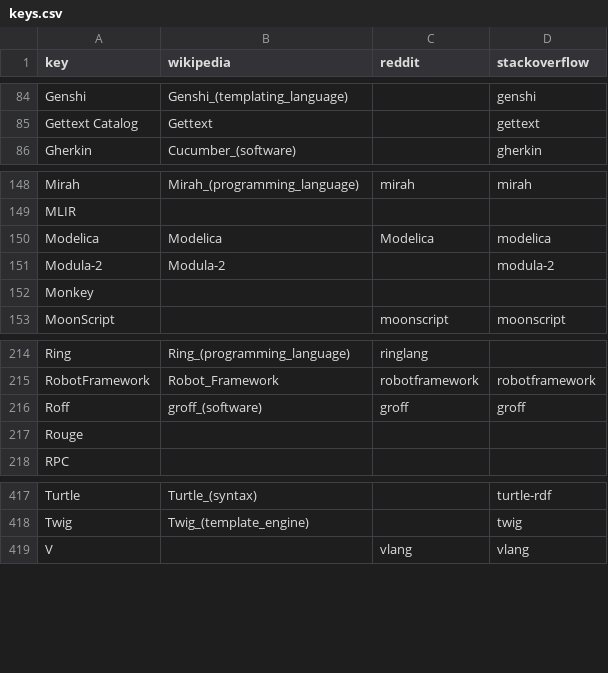
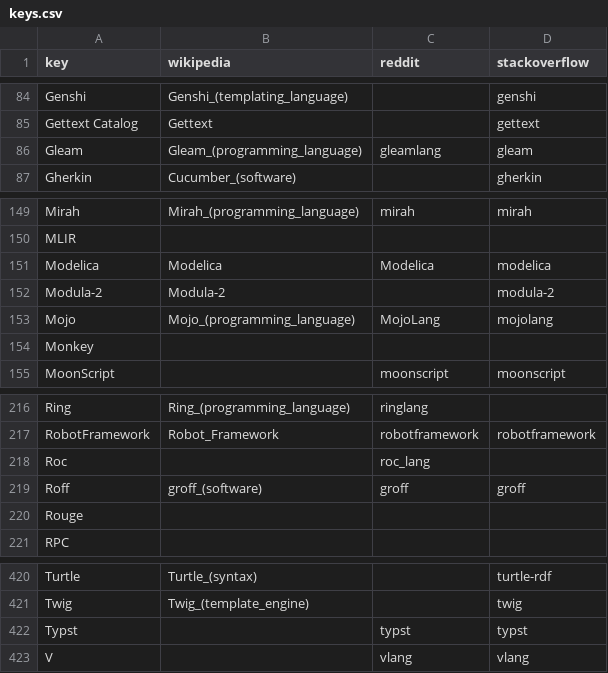
Before and after one commit to tjpalmer/languish, a CSV file: scripts/data/keys.csv, drawn as a sheet; only a part is shown, gaps mark what is left out.

```diff
--- a/scripts/data/keys.csv
+++ b/scripts/data/keys.csv
@@ -85,2 +85,3 @@
 "Gettext Catalog","Gettext","","gettext"
+"Gleam","Gleam_(programming_language)","gleamlang","gleam"
 "Gherkin","Cucumber_(software)","","gherkin"
@@ -151,2 +152,3 @@
 "Modula-2","Modula-2","","modula-2"
+"Mojo","Mojo_(programming_language)","MojoLang","mojolang"
 "Monkey","","",""
@@ -215,2 +217,3 @@
 "RobotFramework","Robot_Framework","robotframework","robotframework"
+"Roc","","roc_lang",""
 "Roff","groff_(software)","groff","groff"
@@ -418,2 +421,3 @@
 "Twig","Twig_(template_engine)","","twig"
+"Typst","","typst","typst"
 "V","","vlang","vlang"
```
Also changed, not shown: 5 other files.
